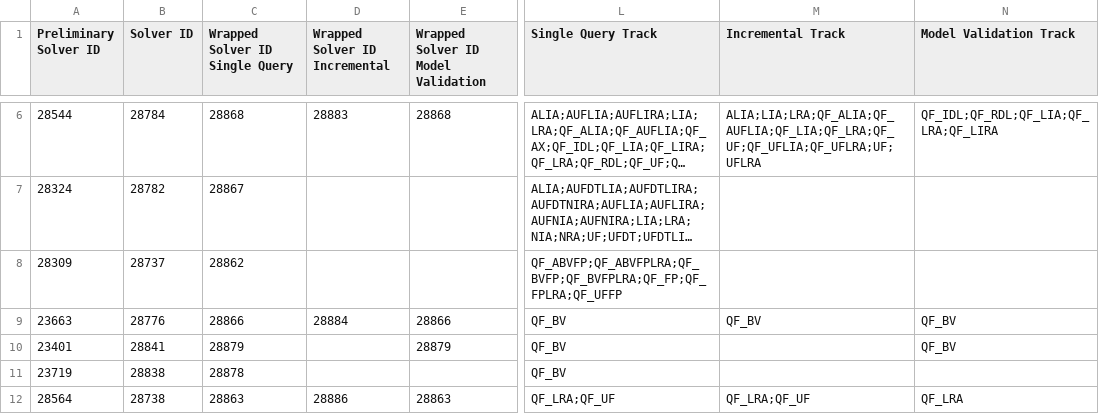
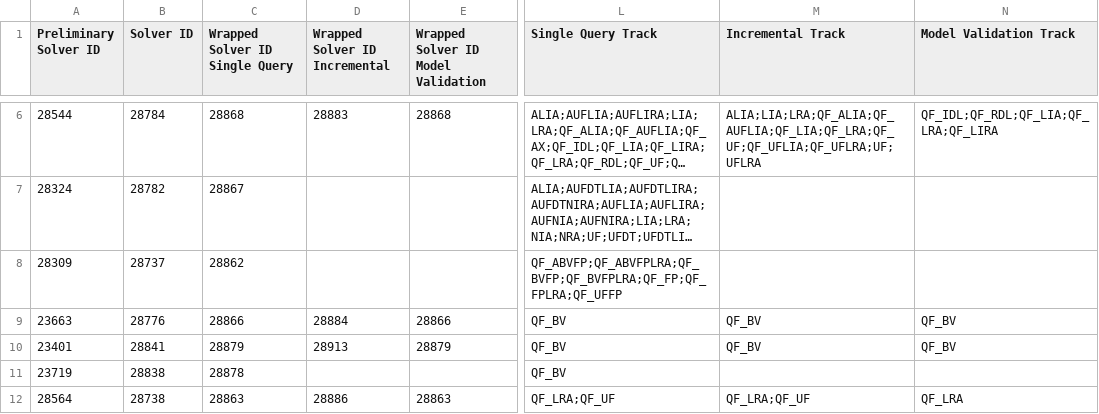
Before and after one commit to SMT-COMP/smt-comp, a CSV file: 2020/registration/solvers_divisions_final.csv, drawn as a sheet; only a part is shown, gaps mark what is left out; long unchanged cells end in …; the diff names each change by its address in the sheet, - before the commit and + after, or states it on an @@ line.

Commit message:
Fixed incremental wrapper for STP + mergesat

```diff
--- a/2020/registration/solvers_divisions_final.csv
+++ b/2020/registration/solvers_divisions_final.csv
-D10 (Wrapped Solver ID Incremental): (empty)
+D10 (Wrapped Solver ID Incremental): 28913
-M10 (Incremental Track): (empty)
+M10 (Incremental Track): QF_BV
```
